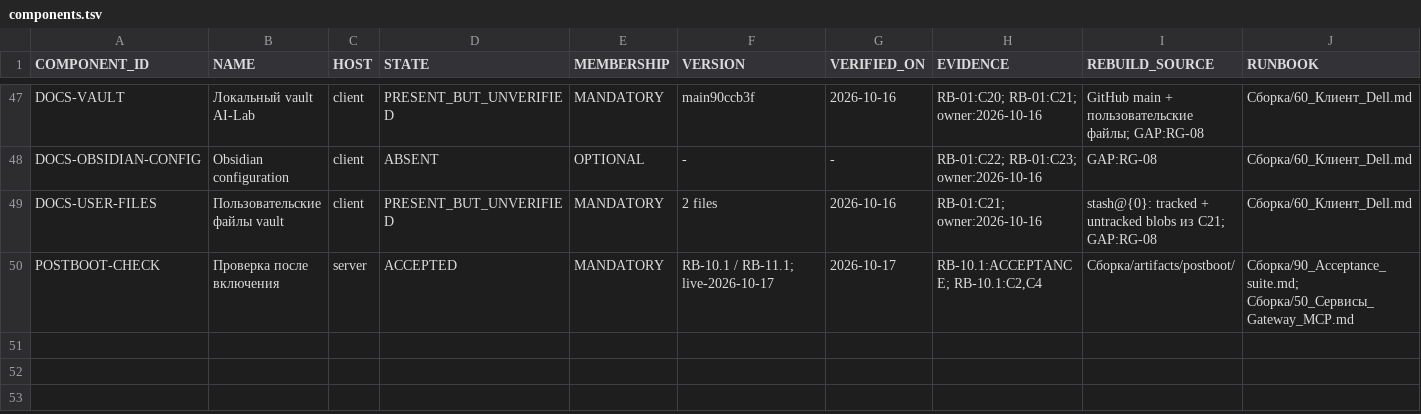
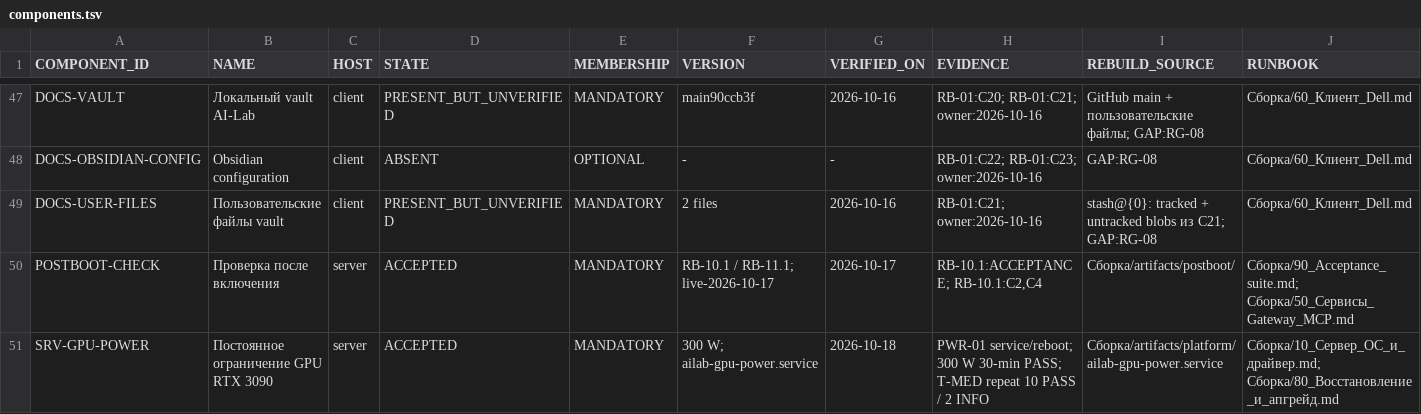
Before and after one commit to SalyginVS/AI-Lab, a TSV file: Сборка/manifest/components.tsv, drawn as a sheet; only a part is shown, gaps mark what is left out; rows hold the shown columns only; the diff names each change by its address in the sheet, - before the commit and + after, or states it on an @@ line.

```diff
--- a/Сборка/manifest/components.tsv
+++ b/Сборка/manifest/components.tsv
+row 51: SRV-GPU-POWER | Постоянное ограничение GPU RTX 3090 | server | ACCEPTED | MANDATORY | 300 W; ailab-gpu-power.service | 2026-10-18 | PWR-01 service/reboot; 300 W 30-min PASS; T-MED repeat 10 PASS / 2 INFO | Сборка/artifacts/platform/ailab-gpu-power.service | Сборка/10_Сервер_ОС_и_драйвер.md; Сборка/80_Восстановление_и_апгрейд.md
```
Also changed, not shown: Сборка/manifest/artifacts.tsv, 22 other files.
